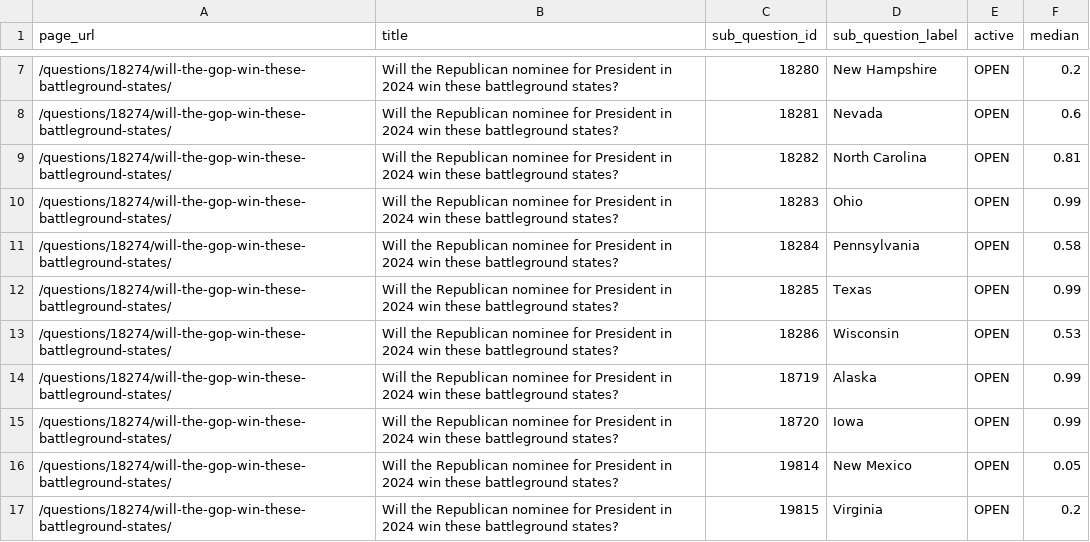
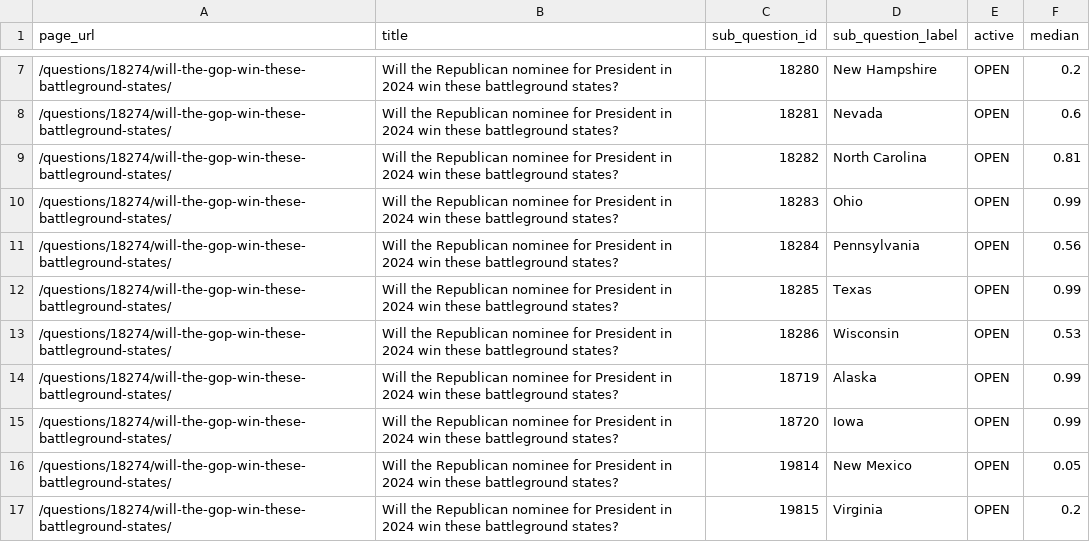
Before and after one commit to ryooan/metaculus-world-map, a CSV file: api_data.csv, drawn as a sheet; only a part is shown, gaps mark what is left out.

```diff
--- a/api_data.csv
+++ b/api_data.csv
@@ -10,3 +10,3 @@ page_url,title,sub_question_id,sub_question_label,active,median
 /questions/18274/will-the-gop-win-these-battleground-states/,Will the Republican nominee for President in 2024 win these battleground states?,18283,Ohio,OPEN,0.99
-/questions/18274/will-the-gop-win-these-battleground-states/,Will the Republican nominee for President in 2024 win these battleground states?,18284,Pennsylvania,OPEN,0.58
+/questions/18274/will-the-gop-win-these-battleground-states/,Will the Republican nominee for President in 2024 win these battleground states?,18284,Pennsylvania,OPEN,0.56
 /questions/18274/will-the-gop-win-these-battleground-states/,Will the Republican nominee for President in 2024 win these battleground states?,18285,Texas,OPEN,0.99
```
